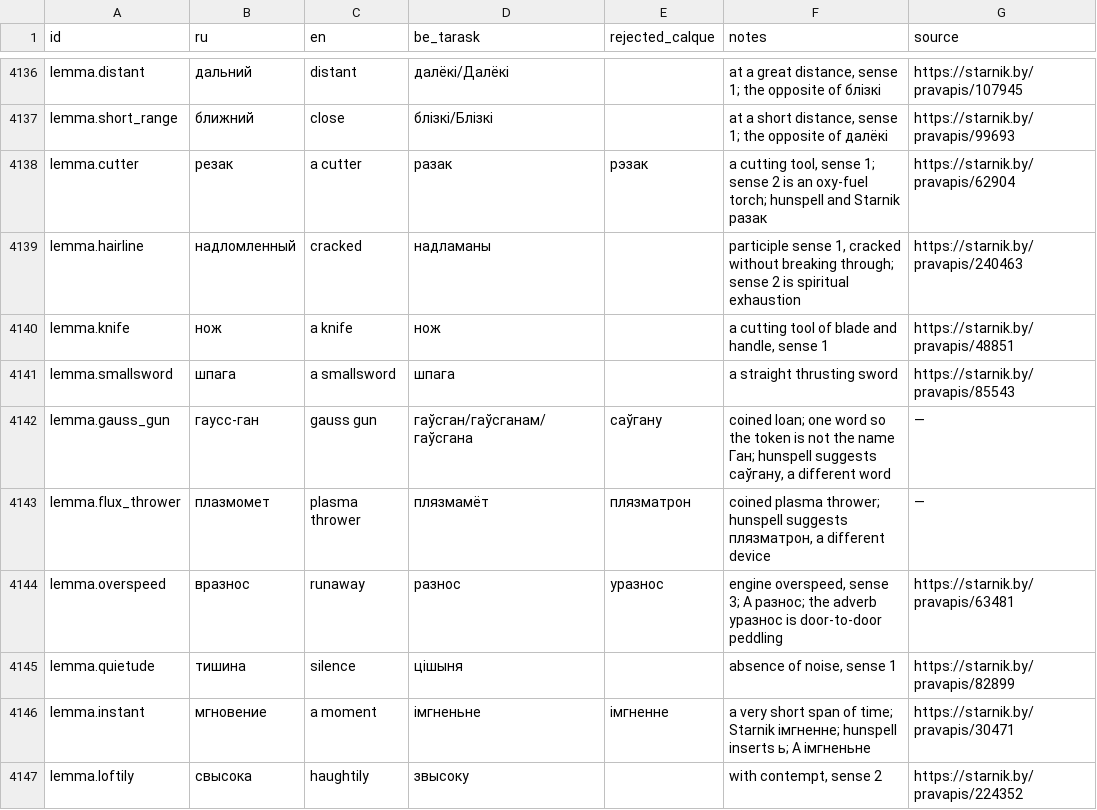
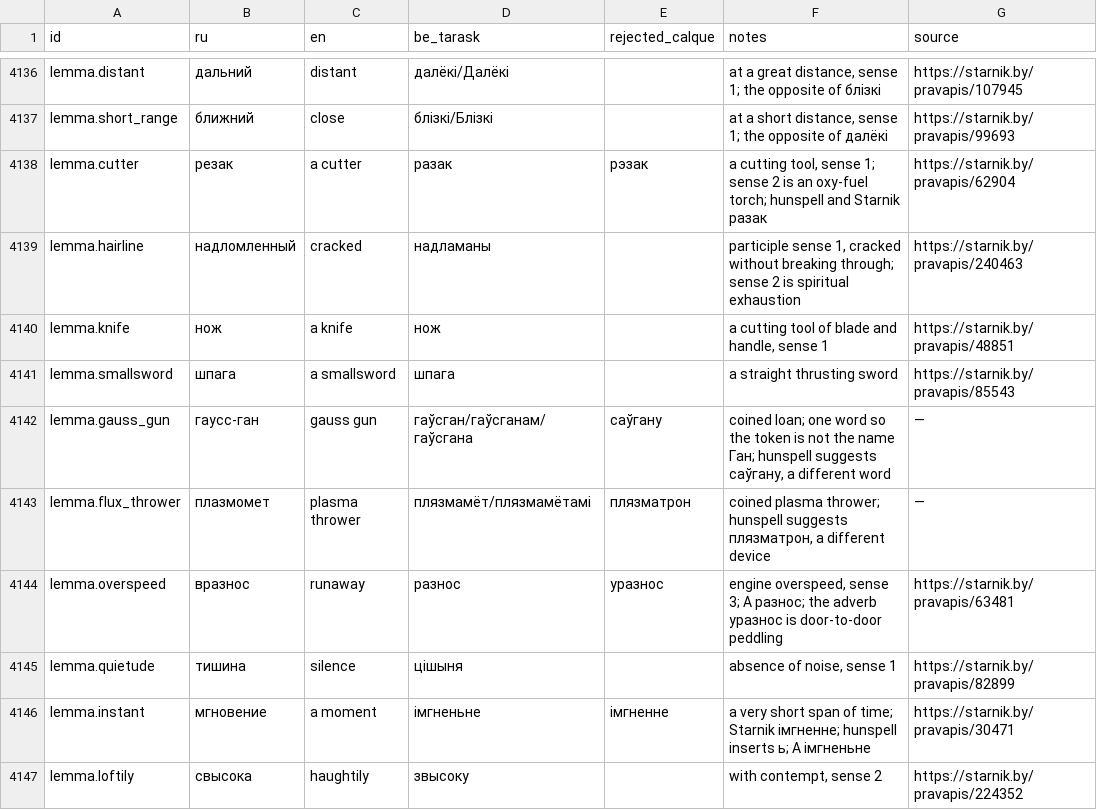
Before and after one commit to siarhei-zavadski/space-rangers-be-translation, a TSV file: TERMBASE.tsv, drawn as a sheet; only a part is shown, gaps mark what is left out.

```diff
--- a/TERMBASE.tsv
+++ b/TERMBASE.tsv
@@ -4142,3 +4142,3 @@ lemma.smallsword	шпага	a smallsword	шпага		a straight thrusting sword
 lemma.gauss_gun	гаусс-ган	gauss gun	гаўсган/гаўсганам/гаўсгана	саўгану	coined loan; one word so the token is not the name Ган; hunspell suggests саўгану, a different word	—
-lemma.flux_thrower	плазмомет	plasma thrower	плязмамёт	плязматрон	coined plasma thrower; hunspell suggests плязматрон, a different device	—
+lemma.flux_thrower	плазмомет	plasma thrower	плязмамёт/плязмамётамі	плязматрон	coined plasma thrower; hunspell suggests плязматрон, a different device	—
 lemma.overspeed	вразнос	runaway	разнос	уразнос	engine overspeed, sense 3; A разнос; the adverb уразнос is door-to-door peddling	https://starnik.by/pravapis/63481
```
Also changed, not shown: corpus/quests/Testing.qmm.tsv.
